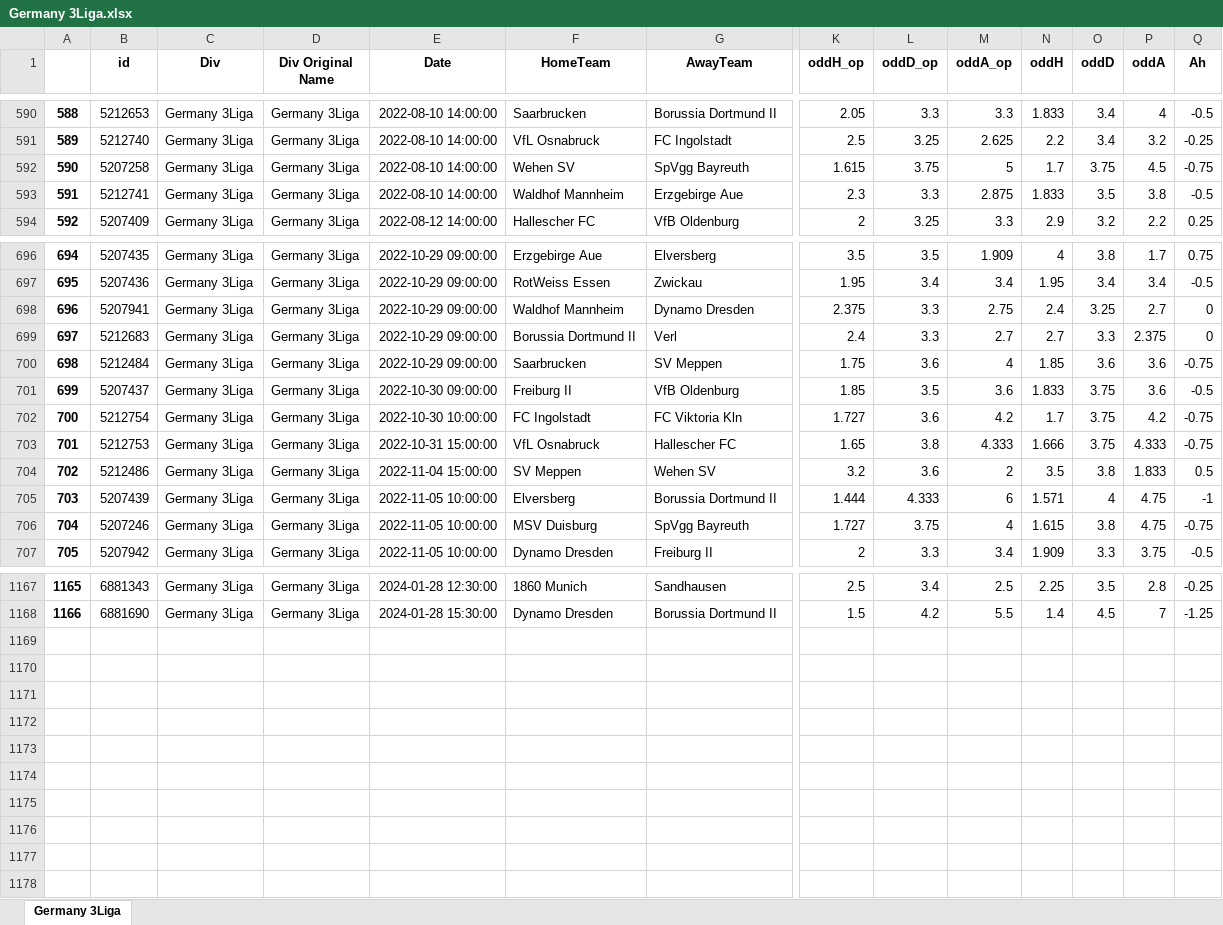
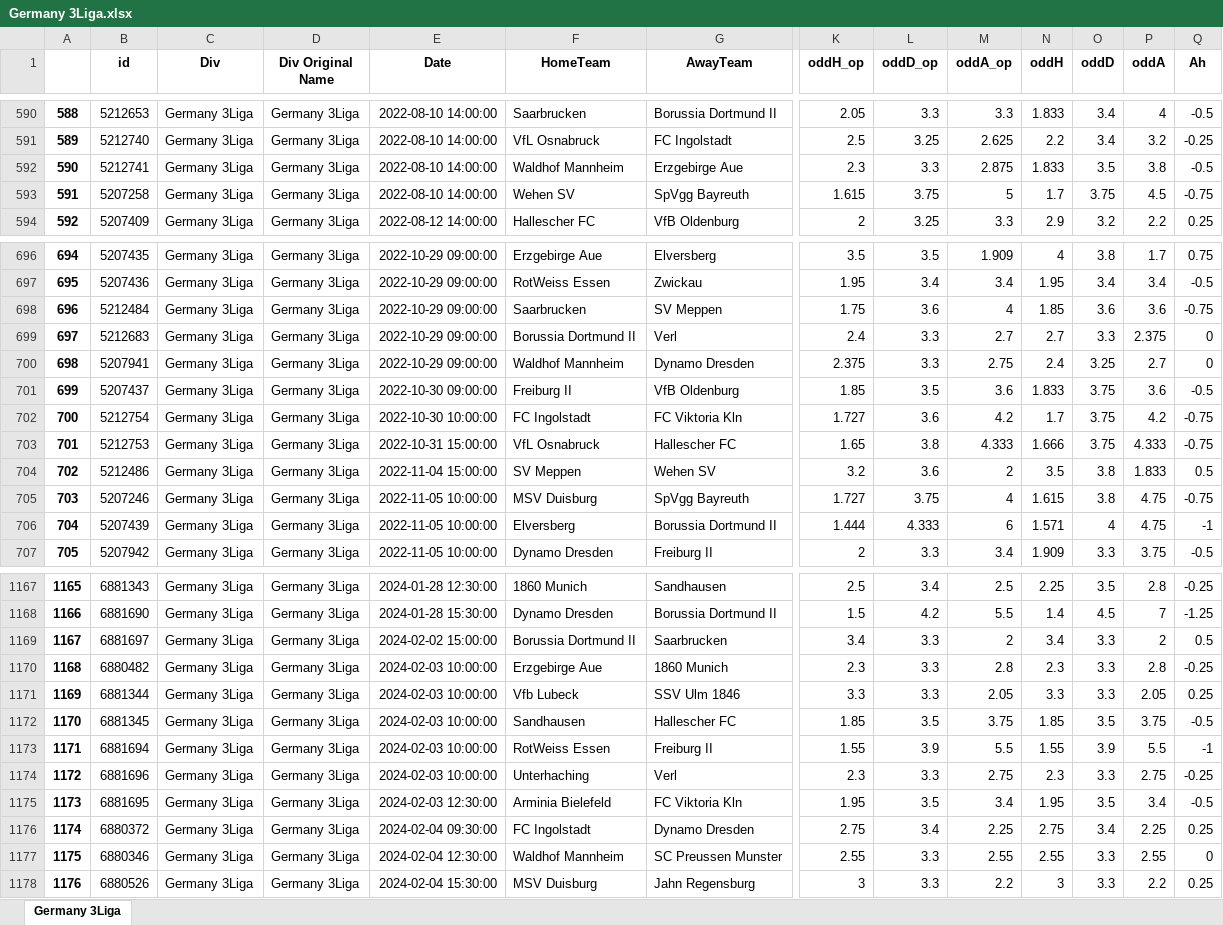
Before and after one commit to pedrogxbet/footdata, an Excel workbook: Germany 3Liga/Germany 3Liga.xlsx, sheet Germany 3Liga, drawn as a sheet; only a part is shown, gaps mark what is left out; values as stored, in another font and other column widths than the file's, no borders; rows hold the shown columns only; the diff covers the shown part only; the diff names each change by its address in the sheet, - before the commit and + after, or states it on an @@ line.

Commit message:
Atualização de bases das ligas, do dia: 2024-01-29 às 10-56

```diff
--- a/Germany 3Liga/Germany 3Liga.xlsx (sheet Germany 3Liga)
+++ b/Germany 3Liga/Germany 3Liga.xlsx (sheet Germany 3Liga)
@@ column A renumbered between rows 577 and 1153 @@
@@ row 593 moved to row 592: 590 @@
@@ row 700 moved to row 698: 696 @@
@@ row 706 moved to row 705: 703 @@
+row 1169: 1167 | 6881697 | Germany 3Liga | Germany 3Liga | 2024-02-02 15:00:00 | Borussia Dortmund II | Saarbrucken | 3.4 | 3.3 | 2 | 3.4 | 3.3 | 2 | 0.5
+row 1170: 1168 | 6880482 | Germany 3Liga | Germany 3Liga | 2024-02-03 10:00:00 | Erzgebirge Aue | 1860 Munich | 2.3 | 3.3 | 2.8 | 2.3 | 3.3 | 2.8 | -0.25
+row 1171: 1169 | 6881344 | Germany 3Liga | Germany 3Liga | 2024-02-03 10:00:00 | Vfb Lubeck | SSV Ulm 1846 | 3.3 | 3.3 | 2.05 | 3.3 | 3.3 | 2.05 | 0.25
+row 1172: 1170 | 6881345 | Germany 3Liga | Germany 3Liga | 2024-02-03 10:00:00 | Sandhausen | Hallescher FC | 1.85 | 3.5 | 3.75 | 1.85 | 3.5 | 3.75 | -0.5
+row 1173: 1171 | 6881694 | Germany 3Liga | Germany 3Liga | 2024-02-03 10:00:00 | RotWeiss Essen | Freiburg II | 1.55 | 3.9 | 5.5 | 1.55 | 3.9 | 5.5 | -1
+row 1174: 1172 | 6881696 | Germany 3Liga | Germany 3Liga | 2024-02-03 10:00:00 | Unterhaching | Verl | 2.3 | 3.3 | 2.75 | 2.3 | 3.3 | 2.75 | -0.25
+row 1175: 1173 | 6881695 | Germany 3Liga | Germany 3Liga | 2024-02-03 12:30:00 | Arminia Bielefeld | FC Viktoria Kln | 1.95 | 3.5 | 3.4 | 1.95 | 3.5 | 3.4 | -0.5
+row 1176: 1174 | 6880372 | Germany 3Liga | Germany 3Liga | 2024-02-04 09:30:00 | FC Ingolstadt | Dynamo Dresden | 2.75 | 3.4 | 2.25 | 2.75 | 3.4 | 2.25 | 0.25
+row 1177: 1175 | 6880346 | Germany 3Liga | Germany 3Liga | 2024-02-04 12:30:00 | Waldhof Mannheim | SC Preussen Munster | 2.55 | 3.3 | 2.55 | 2.55 | 3.3 | 2.55 | 0
+row 1178: 1176 | 6880526 | Germany 3Liga | Germany 3Liga | 2024-02-04 15:30:00 | MSV Duisburg | Jahn Regensburg | 3 | 3.3 | 2.2 | 3 | 3.3 | 2.2 | 0.25
```
Also changed, not shown: 31 moved rows elsewhere in this sheet, Brazil Serie A/Brazil Serie A.xlsx, France Ligue 2/France Ligue 2.xlsx, 37 other files.
